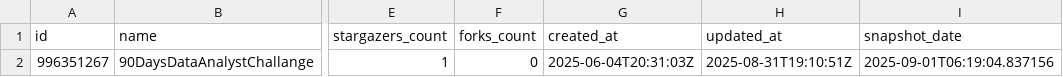
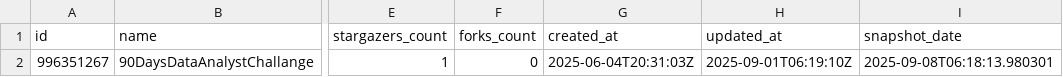
Before and after one commit to PiotrUr/90DaysDataAnalystChallange, a CSV file: PersonalDashboardProject/data/csv/github_repos.csv, drawn as a sheet; only a part is shown, gaps mark what is left out; the diff names each change by its address in the sheet, - before the commit and + after, or states it on an @@ line.

```diff
--- a/PersonalDashboardProject/data/csv/github_repos.csv
+++ b/PersonalDashboardProject/data/csv/github_repos.csv
-H2 (updated_at): 2025-08-31T19:10:51Z
+H2 (updated_at): 2025-09-01T06:19:10Z
-I2 (snapshot_date): 2025-09-01T06:19:04.837156
+I2 (snapshot_date): 2025-09-08T06:18:13.980301
```
Also changed, not shown: PersonalDashboardProject/data/csv/github_user_stats.csv, PersonalDashboardProject/data/csv/leetcode_user_stats.csv, 2 other files.
